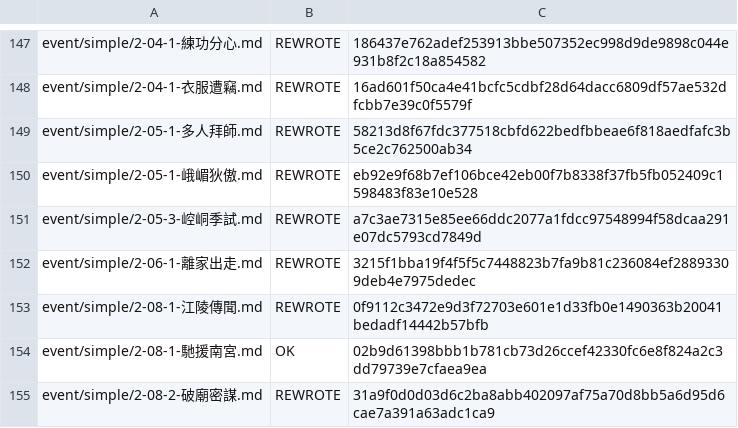
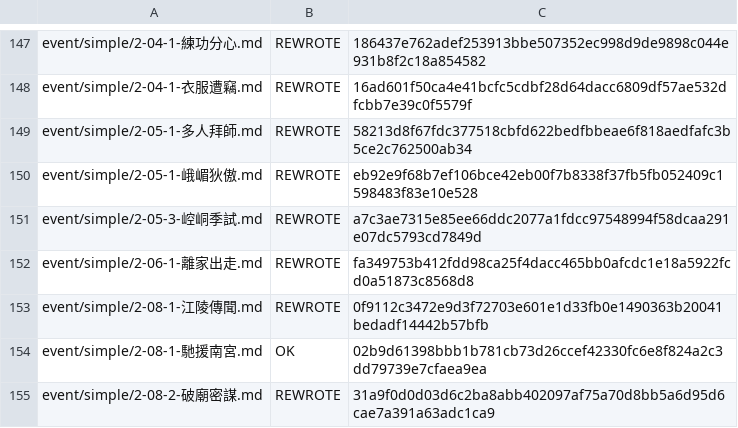
Before and after one commit to NEXTAltair/LoM-wiki, a TSV file: tools/ja-translation-ledger.tsv, drawn as a sheet; only a part is shown, gaps mark what is left out.

```diff
--- a/tools/ja-translation-ledger.tsv
+++ b/tools/ja-translation-ledger.tsv
@@ -151,3 +151,3 @@ event/simple/2-05-1-峨嵋狄傲.md	REWROTE	eb92e9f68b7ef106bce42eb00f7b8338f37f
 event/simple/2-05-3-崆峒季試.md	REWROTE	a7c3ae7315e85ee66ddc2077a1fdcc97548994f58dcaa291e07dc5793cd7849d
-event/simple/2-06-1-離家出走.md	REWROTE	3215f1bba19f4f5f5c7448823b7fa9b81c236084ef28893309deb4e7975dedec
+event/simple/2-06-1-離家出走.md	REWROTE	fa349753b412fdd98ca25f4dacc465bb0afcdc1e18a5922fcd0a51873c8568d8
 event/simple/2-08-1-江陵傳聞.md	REWROTE	0f9112c3472e9d3f72703e601e1d33fb0e1490363b20041bedadf14442b57bfb
```
Also changed, not shown: 1 other file.
